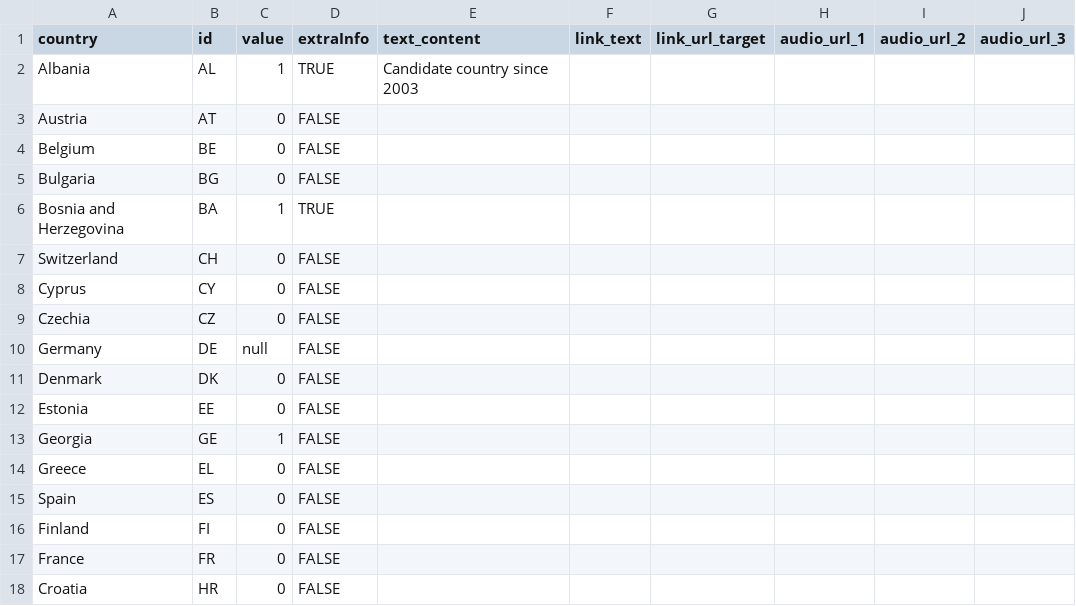
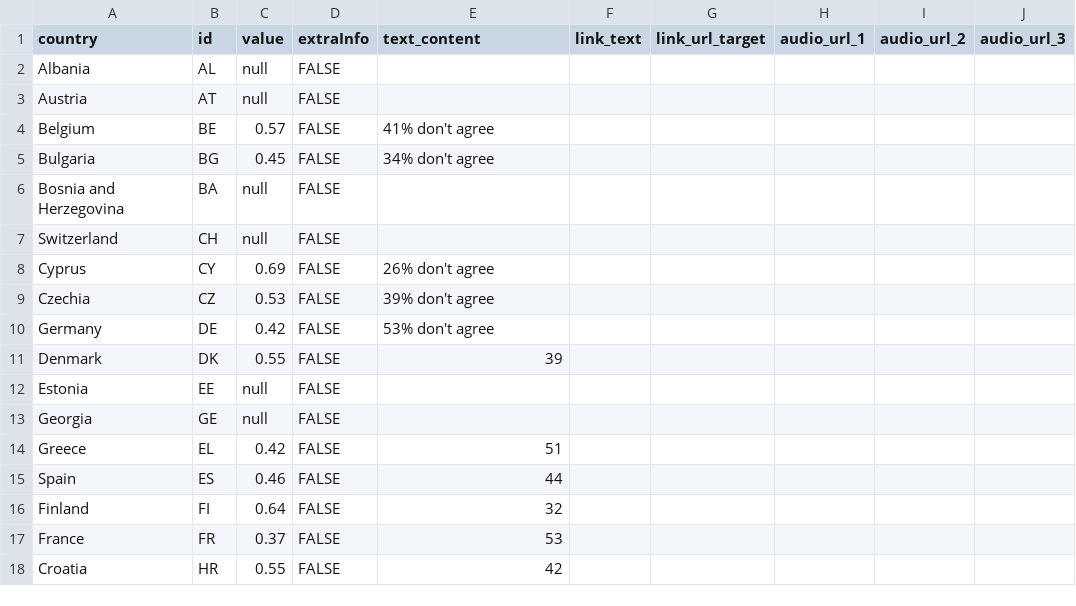
Before and after one commit to EuranetPlus/map-fairness-perception-green-transition, a CSV file: static/data/thematic/data.csv, drawn as a sheet; only a part is shown; the diff covers the shown part only; the diff names each change by its address in the sheet, - before the commit and + after, or states it on an @@ line.

Commit message:
Update data.csv

```diff
--- a/static/data/thematic/data.csv
+++ b/static/data/thematic/data.csv
-C2 (value): 1
+C2 (value): null
-D2 (extraInfo): TRUE
+D2 (extraInfo): FALSE
-E2 (text_content): Candidate country since 2003
+E2 (text_content): (empty)
-C3 (value): 0
+C3 (value): null
-C4 (value): 0
+C4 (value): 0.57
-E4 (text_content): (empty)
+E4 (text_content): 41% don't agree
-C5 (value): 0
+C5 (value): 0.45
-E5 (text_content): (empty)
+E5 (text_content): 34% don't agree
-C6 (value): 1
+C6 (value): null
-D6 (extraInfo): TRUE
+D6 (extraInfo): FALSE
-C7 (value): 0
+C7 (value): null
-C8 (value): 0
+C8 (value): 0.69
-E8 (text_content): (empty)
+E8 (text_content): 26% don't agree
-C9 (value): 0
+C9 (value): 0.53
-E9 (text_content): (empty)
+E9 (text_content): 39% don't agree
-C10 (value): null
+C10 (value): 0.42
-E10 (text_content): (empty)
+E10 (text_content): 53% don't agree
-C11 (value): 0
+C11 (value): 0.55
-E11 (text_content): (empty)
+E11 (text_content): 39
-C12 (value): 0
+C12 (value): null
-C13 (value): 1
+C13 (value): null
-C14 (value): 0
+C14 (value): 0.42
-E14 (text_content): (empty)
+E14 (text_content): 51
-C15 (value): 0
+C15 (value): 0.46
-E15 (text_content): (empty)
+E15 (text_content): 44
-C16 (value): 0
+C16 (value): 0.64
-E16 (text_content): (empty)
+E16 (text_content): 32
-C17 (value): 0
+C17 (value): 0.37
-E17 (text_content): (empty)
+E17 (text_content): 53
-C18 (value): 0
+C18 (value): 0.55
-E18 (text_content): (empty)
+E18 (text_content): 42
```
Also changed, not shown: 45 edited cells elsewhere in this file.
